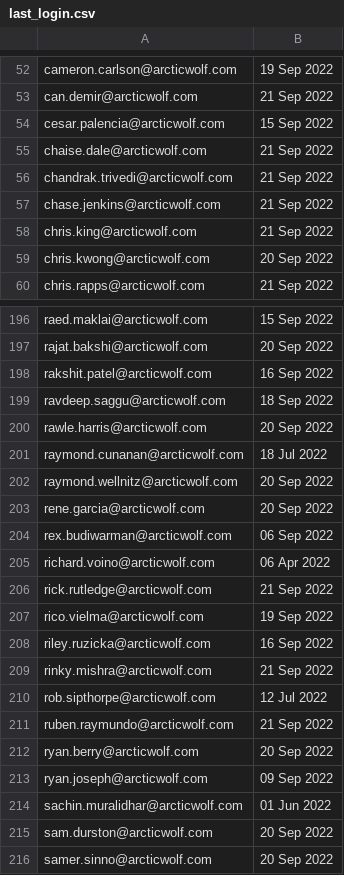
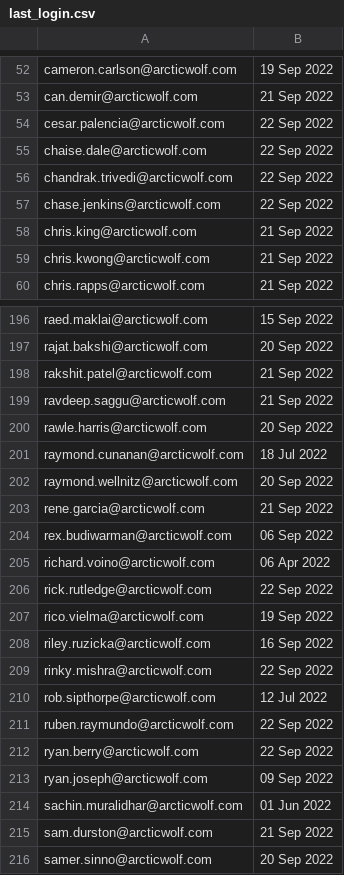
Before and after one commit to offsetkeyz/aw-wiw-new, a CSV file: last_login.csv, drawn as a sheet; only a part is shown, gaps mark what is left out; the diff covers the shown part only.

```diff
--- a/last_login.csv
+++ b/last_login.csv
@@ -53,8 +53,8 @@ cameron.carlson@arcticwolf.com,19 Sep 2022
 can.demir@arcticwolf.com,21 Sep 2022
-cesar.palencia@arcticwolf.com,15 Sep 2022
-chaise.dale@arcticwolf.com,21 Sep 2022
-chandrak.trivedi@arcticwolf.com,21 Sep 2022
-chase.jenkins@arcticwolf.com,21 Sep 2022
+cesar.palencia@arcticwolf.com,22 Sep 2022
+chaise.dale@arcticwolf.com,22 Sep 2022
+chandrak.trivedi@arcticwolf.com,22 Sep 2022
+chase.jenkins@arcticwolf.com,22 Sep 2022
 chris.king@arcticwolf.com,21 Sep 2022
-chris.kwong@arcticwolf.com,20 Sep 2022
+chris.kwong@arcticwolf.com,21 Sep 2022
 chris.rapps@arcticwolf.com,21 Sep 2022
@@ -197,4 +197,4 @@ raed.maklai@arcticwolf.com,15 Sep 2022
 rajat.bakshi@arcticwolf.com,20 Sep 2022
-rakshit.patel@arcticwolf.com,16 Sep 2022
-ravdeep.saggu@arcticwolf.com,18 Sep 2022
+rakshit.patel@arcticwolf.com,21 Sep 2022
+ravdeep.saggu@arcticwolf.com,21 Sep 2022
 rawle.harris@arcticwolf.com,20 Sep 2022
@@ -202,15 +202,15 @@ raymond.cunanan@arcticwolf.com,18 Jul 2022
 raymond.wellnitz@arcticwolf.com,20 Sep 2022
-rene.garcia@arcticwolf.com,20 Sep 2022
+rene.garcia@arcticwolf.com,21 Sep 2022
 rex.budiwarman@arcticwolf.com,06 Sep 2022
 richard.voino@arcticwolf.com,06 Apr 2022
-rick.rutledge@arcticwolf.com,21 Sep 2022
+rick.rutledge@arcticwolf.com,22 Sep 2022
 rico.vielma@arcticwolf.com,19 Sep 2022
 riley.ruzicka@arcticwolf.com,16 Sep 2022
-rinky.mishra@arcticwolf.com,21 Sep 2022
+rinky.mishra@arcticwolf.com,22 Sep 2022
 rob.sipthorpe@arcticwolf.com,12 Jul 2022
-ruben.raymundo@arcticwolf.com,21 Sep 2022
-ryan.berry@arcticwolf.com,20 Sep 2022
+ruben.raymundo@arcticwolf.com,22 Sep 2022
+ryan.berry@arcticwolf.com,22 Sep 2022
 ryan.joseph@arcticwolf.com,09 Sep 2022
 sachin.muralidhar@arcticwolf.com,01 Jun 2022
-sam.durston@arcticwolf.com,20 Sep 2022
+sam.durston@arcticwolf.com,21 Sep 2022
 samer.sinno@arcticwolf.com,20 Sep 2022
```
Also changed, not shown: 57 edited cells elsewhere in this file, 4 other files.
